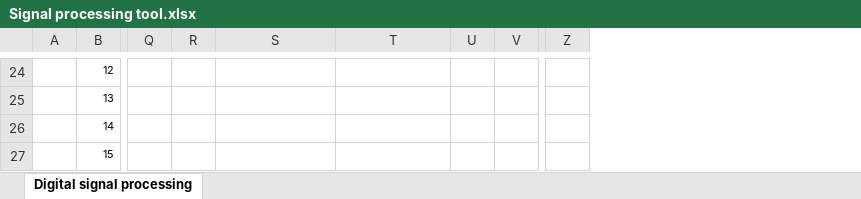
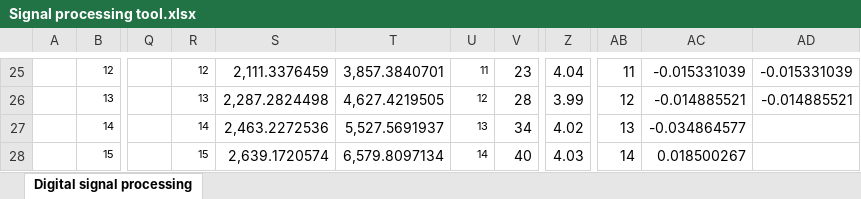
Before and after one commit to BojanJurca/Neural-Network-from-Scratch-for-Arduino-A-Clap-Recognition-System, an Excel workbook: Signal processing tool.xlsx, sheet Digital signal processing, drawn as a sheet; only a part is shown, gaps mark what is left out; values as stored, in another font and other column widths than the file's, no borders; charts and pictures not drawn; removed rows and columns are numbered as before the commit, all else as after; the diff covers the shown part only; the diff names each change by its address in the sheet, - before the commit and + after, or states it on an @@ line.

```diff
--- a/Signal processing tool.xlsx (sheet Digital signal processing)
+++ b/Signal processing tool.xlsx (sheet Digital signal processing)
-column Q, empty
+column Q, empty
-column Z, empty
+column Z, rows 25-28: 4.04 | 3.99 | 4.02 | 4.03
+column AB, rows 25-28: 11 | 12 | 13 | 14
+column AC, rows 25-28: -0.015331039 | -0.014885521 | -0.034864577 | 0.018500267
+column AD, rows 25-26: -0.015331039 | -0.014885521
-R25: (empty)
+R25: 12
-S25: (empty)
+S25: 2,111.3376459
-T25: (empty)
+T25: 3,857.3840701
-U25: (empty)
+U25: 11
-V25: (empty)
+V25: 23
-R26: (empty)
+R26: 13
-S26: (empty)
+S26: 2,287.2824498
-T26: (empty)
+T26: 4,627.4219505
-U26: (empty)
+U26: 12
-V26: (empty)
+V26: 28
-R27: (empty)
+R27: 14
-S27: (empty)
+S27: 2,463.2272536
-T27: (empty)
+T27: 5,527.5691937
-U27: (empty)
+U27: 13
-V27: (empty)
+V27: 34
-R28: (empty)
+R28: 15
-S28: (empty)
+S28: 2,639.1720574
-T28: (empty)
+T28: 6,579.8097134
-U28: (empty)
+U28: 14
-V28: (empty)
+V28: 40
```
Also changed, not shown: 1 added row, 1 added column and 134 edited cells elsewhere in this sheet, formulas that keep their value, charts or pictures.
